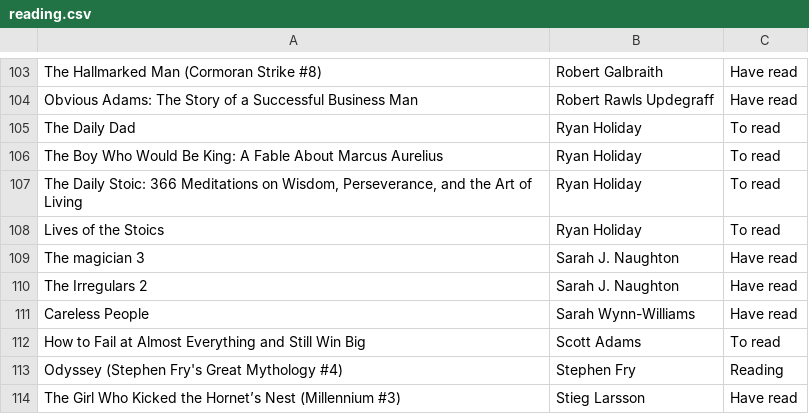
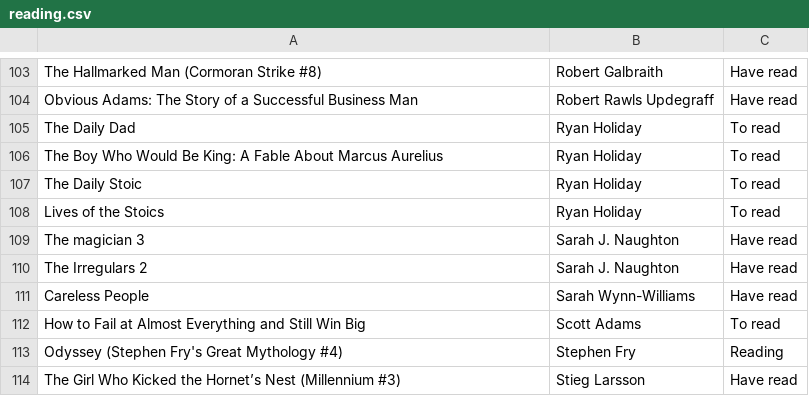
Before and after one commit to crodrigoturner/blog, a CSV file: public/reading.csv, drawn as a sheet; only a part is shown, gaps mark what is left out.

```diff
--- a/public/reading.csv
+++ b/public/reading.csv
@@ -106,3 +106,3 @@ The Daily Dad,Ryan Holiday,To read
 The Boy Who Would Be King: A Fable About Marcus Aurelius,Ryan Holiday,To read
-"The Daily Stoic: 366 Meditations on Wisdom, Perseverance, and the Art of Living",Ryan Holiday,To read
+"The Daily Stoic",Ryan Holiday,To read
 Lives of the Stoics,Ryan Holiday,To read
```
Also changed, not shown: 1 other file.
